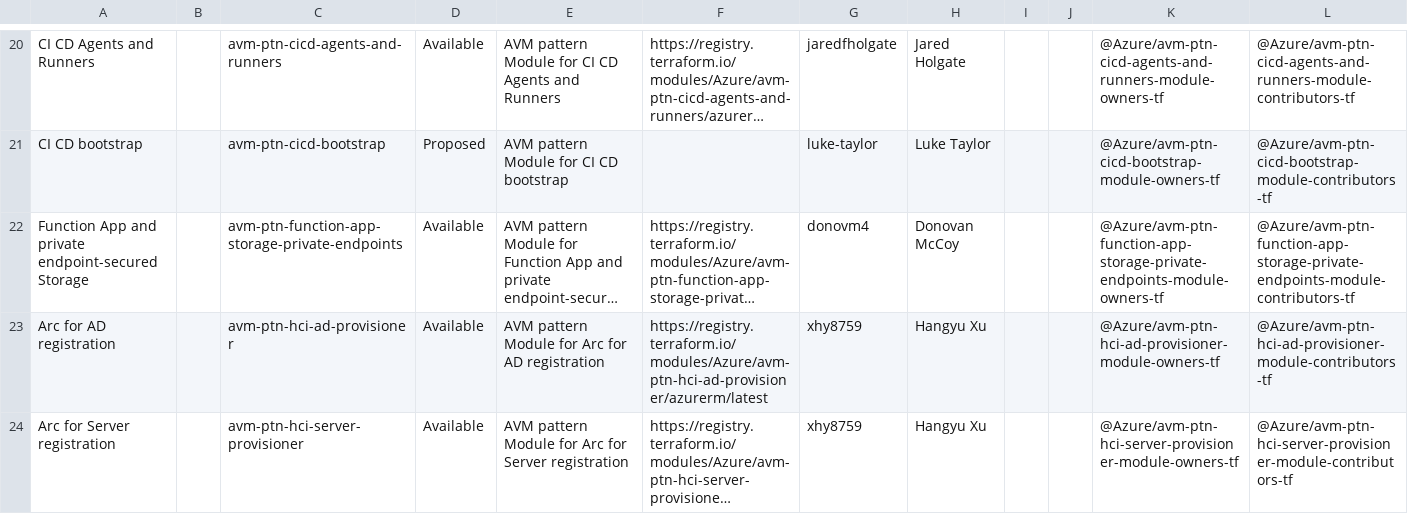
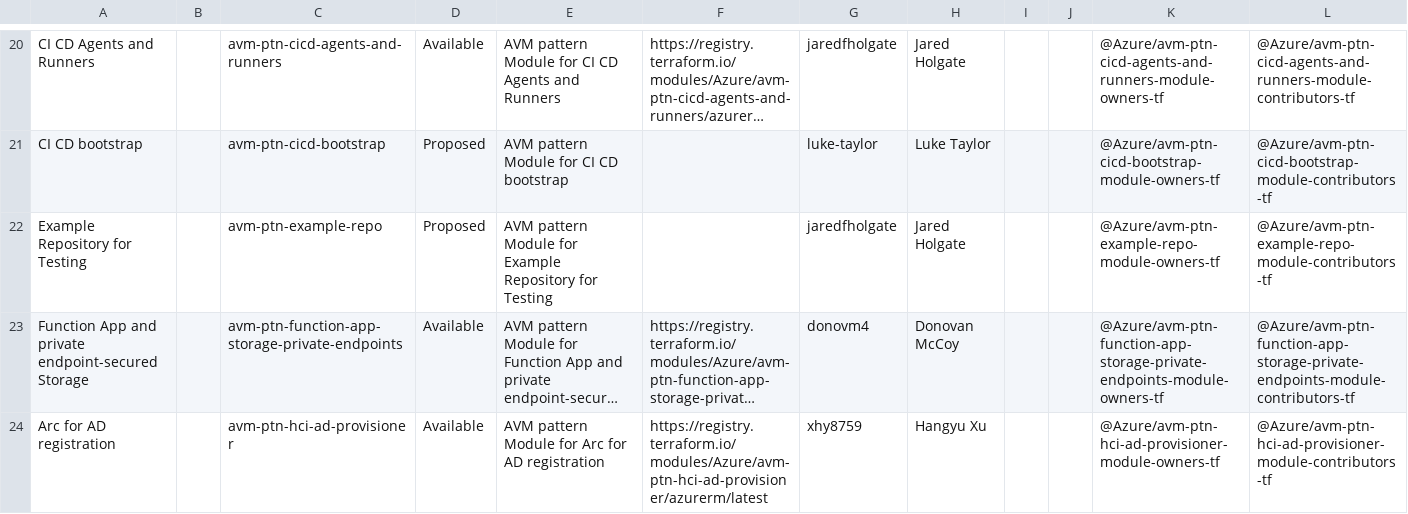
Before and after one commit to Azure/Azure-Verified-Modules, a CSV file: docs/static/module-indexes/TerraformPatternModules.csv, drawn as a sheet; only a part is shown, gaps mark what is left out; the shorter side is filled out with more unchanged rows; long unchanged cells end in …; rows hold the shown columns only; the diff names each change by its address in the sheet, - before the commit and + after, or states it on an @@ line.

```diff
--- a/docs/static/module-indexes/TerraformPatternModules.csv
+++ b/docs/static/module-indexes/TerraformPatternModules.csv
+row 22: Example Repository for Testing |  | avm-ptn-example-repo | Proposed | AVM pattern Module for Example Repository for Testing |  | jaredfholgate | Jared Holgate |  |  | @Azure/avm-ptn-example-repo-module-owners-tf | @Azure/avm-ptn-example-repo-module-contributors-tf
```
